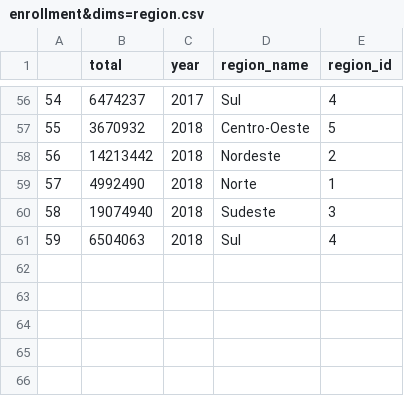
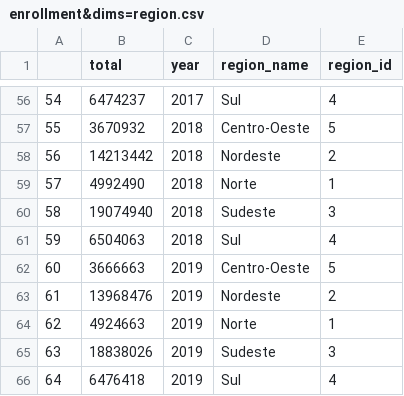
Before and after one commit to C3SL/lde-api-regression-test, a CSV file: route_result/enrollment&dims=region.csv, drawn as a sheet; only a part is shown, gaps mark what is left out; the diff names each change by its address in the sheet, - before the commit and + after, or states it on an @@ line.

```diff
--- a/route_result/enrollment&dims=region.csv
+++ b/route_result/enrollment&dims=region.csv
+row 62: 60 | 3666663 | 2019 | Centro-Oeste | 5
+row 63: 61 | 13968476 | 2019 | Nordeste | 2
+row 64: 62 | 4924663 | 2019 | Norte | 1
+row 65: 63 | 18838026 | 2019 | Sudeste | 3
+row 66: 64 | 6476418 | 2019 | Sul | 4
```
Also changed, not shown: route_result/enrollment&dims=adm_dependency.csv, route_result/enrollment&dims=adm_dependency_detailed,location.csv, 10 other files.
